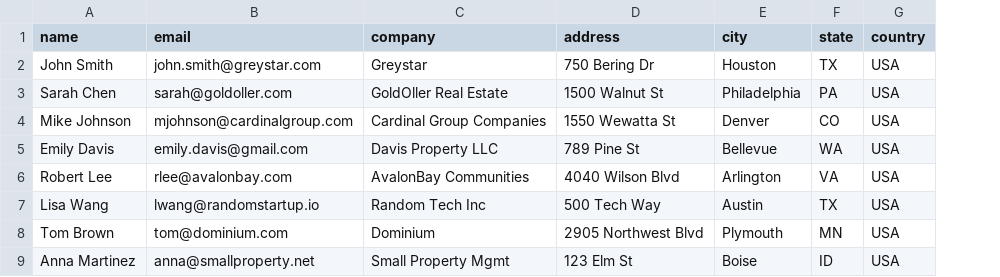
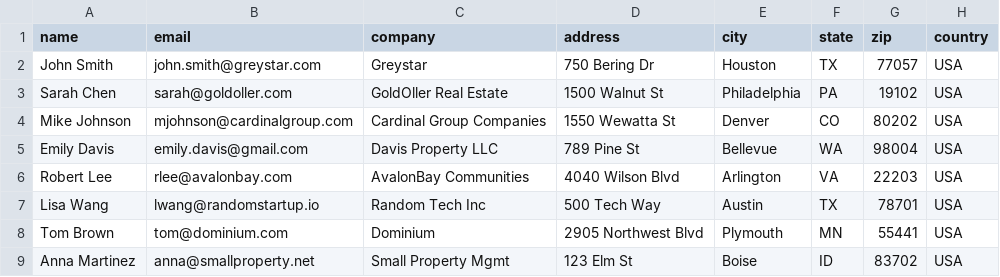
Before and after one commit to ShanglinZeng/EliseAI, a CSV file: test_data/leads_test.csv, drawn as a sheet; the diff names each change by its address in the sheet, - before the commit and + after, or states it on an @@ line.

```diff
--- a/test_data/leads_test.csv
+++ b/test_data/leads_test.csv
+column G (zip), rows 2-9: 77057 | 19102 | 80202 | 98004 | 22203 | 78701 | 55441 | 83702
```
Also changed, not shown: 14 other files.
